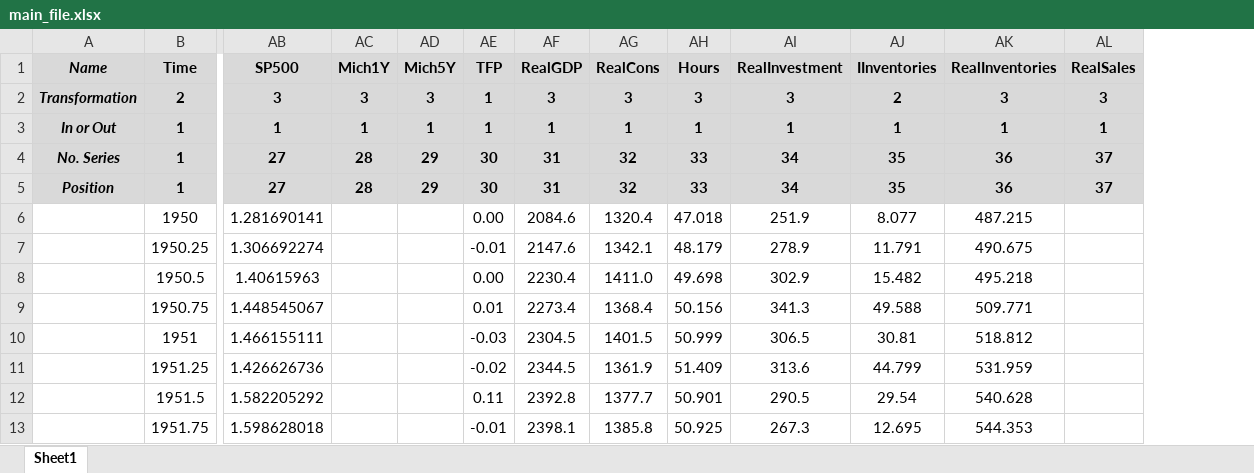
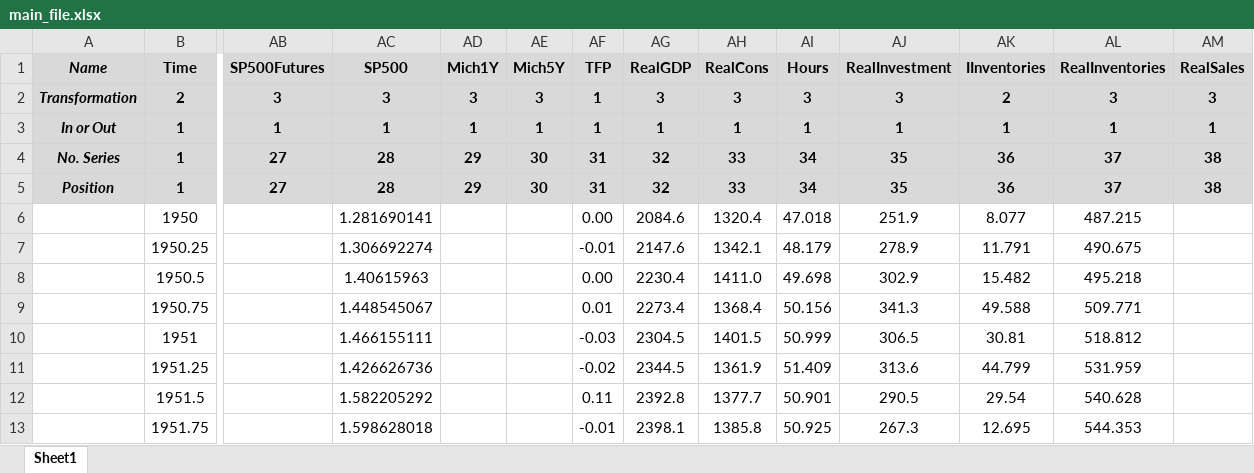
Before and after one commit to marcobrianti1989/Noise_Over_Cycles, an Excel workbook: Data/main_file.xlsx, sheet Sheet1, drawn as a sheet; only a part is shown, gaps mark what is left out; values as stored, in another font and other column widths than the file's, no borders; addresses are those after the commit; the diff covers the shown part only; the diff names each change by its address in the sheet, - before the commit and + after, or states it on an @@ line.

Commit message:
adding futures and checking boom-bust

```diff
--- a/Data/main_file.xlsx (sheet Sheet1)
+++ b/Data/main_file.xlsx (sheet Sheet1)
+column AB (SP500Futures), rows 2-5: 3 | 1 | 27 | 27
-AC4:AC5 (SP500): 27
+AC4:AC5 (SP500): 28
-AD4:AD5 (Mich1Y): 28
+AD4:AD5 (Mich1Y): 29
-AE4:AE5 (Mich5Y): 29
+AE4:AE5 (Mich5Y): 30
-AF4:AF5 (TFP): 30
+AF4:AF5 (TFP): 31
-AG4:AG5 (RealGDP): 31
+AG4:AG5 (RealGDP): 32
-AH4:AH5 (RealCons): 32
+AH4:AH5 (RealCons): 33
-AI4:AI5 (Hours): 33
+AI4:AI5 (Hours): 34
-AJ4:AJ5 (RealInvestment): 34
+AJ4:AJ5 (RealInvestment): 35
-AK4:AK5 (IInventories): 35
+AK4:AK5 (IInventories): 36
-AL4:AL5 (RealInventories): 36
+AL4:AL5 (RealInventories): 37
-AM4:AM5 (RealSales): 37
+AM4:AM5 (RealSales): 38
```
Also changed, not shown: 48 edited cells elsewhere in this sheet, formulas that keep their value, 6 other files.
